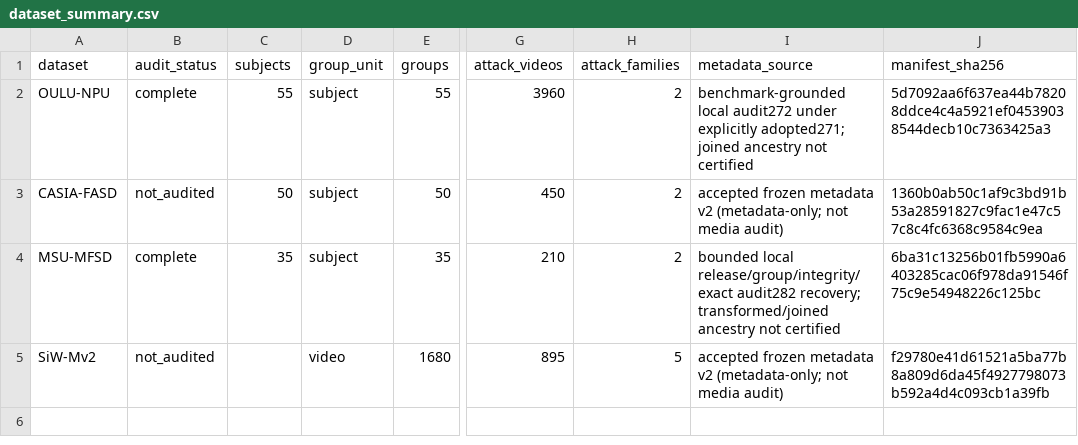
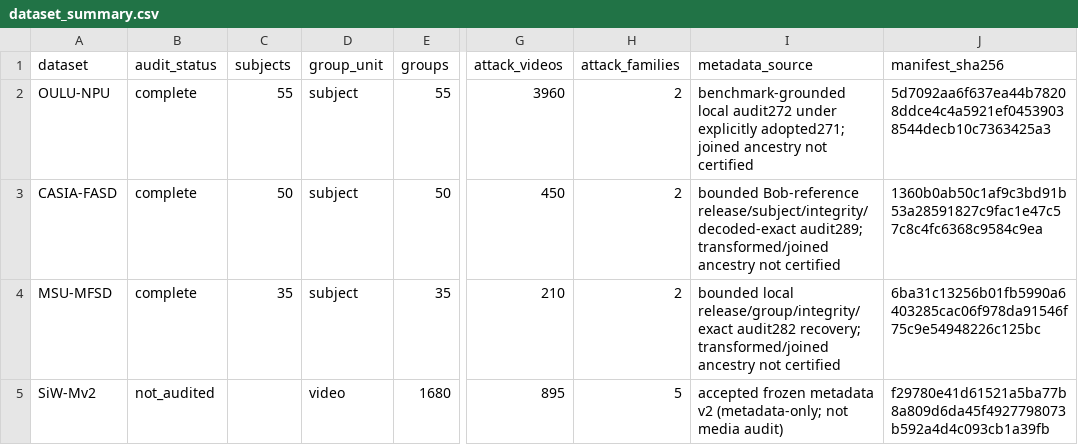
Before and after one commit to lathevinh/fas, a CSV file: manifests/dataset_summary.csv, drawn as a sheet; only a part is shown, gaps mark what is left out; the diff names each change by its address in the sheet, - before the commit and + after, or states it on an @@ line.

```diff
--- a/manifests/dataset_summary.csv
+++ b/manifests/dataset_summary.csv
-B3 (audit_status): not_audited
+B3 (audit_status): complete
-I3 (metadata_source): accepted frozen metadata v2 (metadata-only; not media audit)
+I3 (metadata_source): bounded Bob-reference release/subject/integrity/decoded-exact audit289; transformed/joined ancestry not certified
```
Also changed, not shown: manifests/split_summary.csv, 18 other files.
